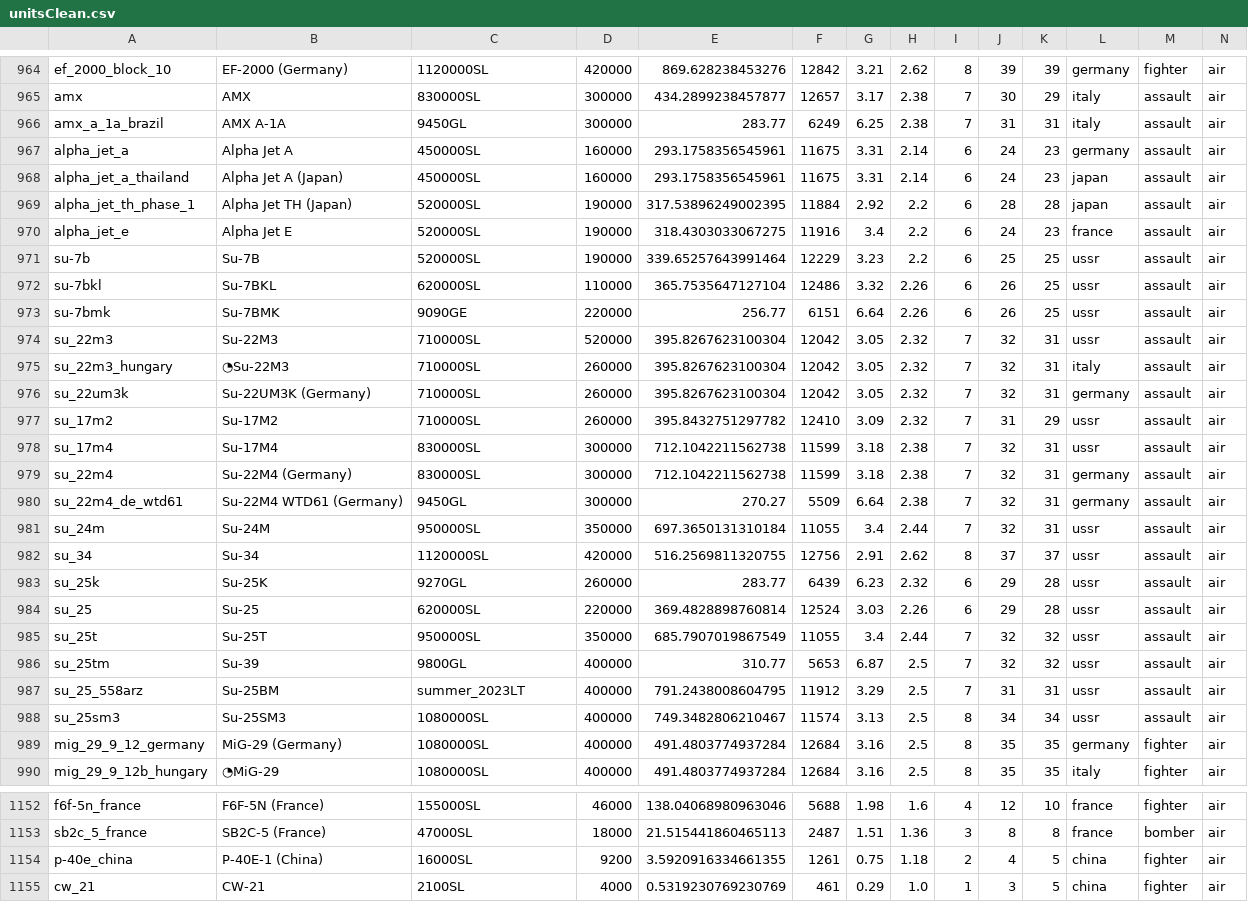
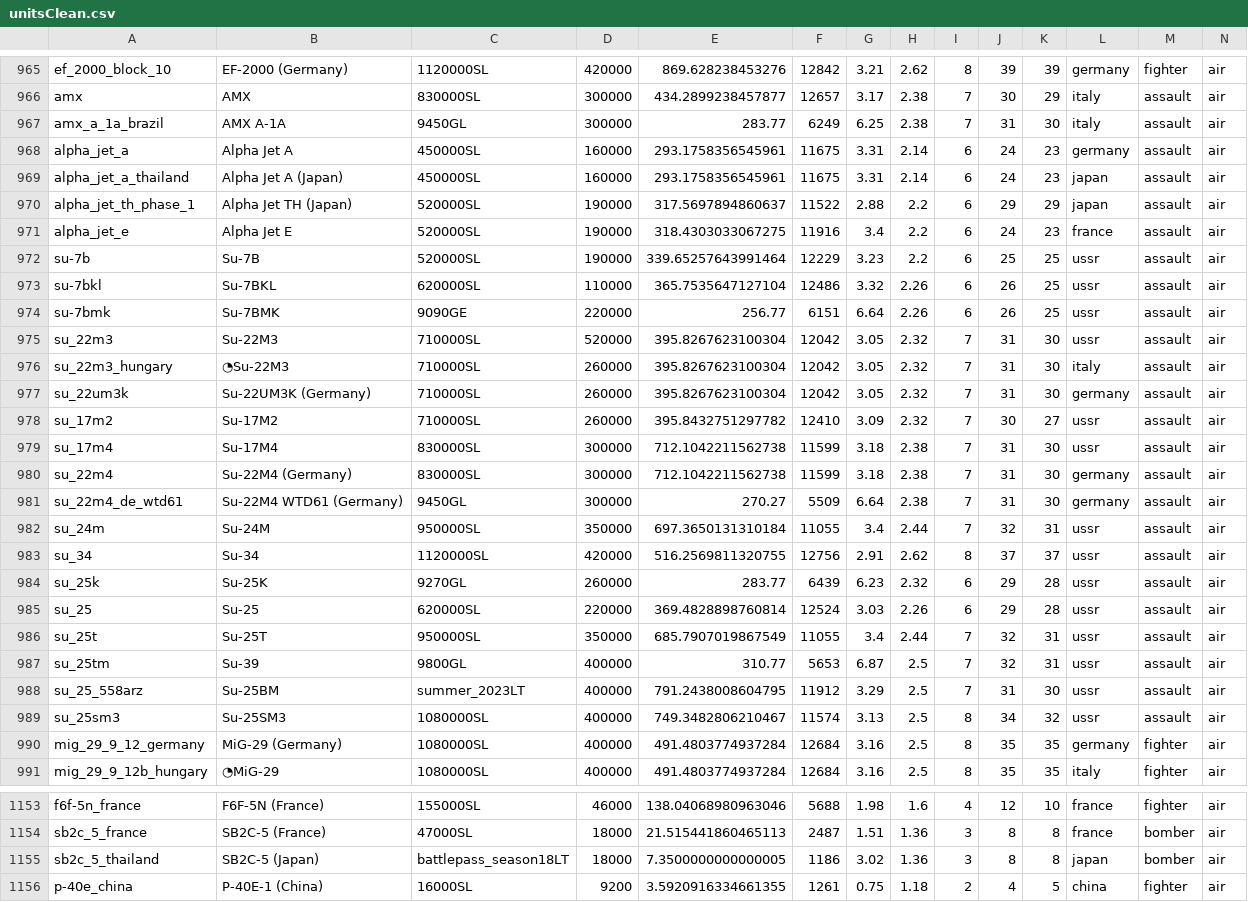
Before and after one commit to R11G/R11G.github.io, a CSV file: clicker/unitsClean.csv, drawn as a sheet; only a part is shown, gaps mark what is left out; the shorter side is filled out with more unchanged rows; the diff covers the shown part only.

Commit message:
2.43.0.105

```diff
--- a/clicker/unitsClean.csv
+++ b/clicker/unitsClean.csv
@@ -965,6 +966,6 @@ ef_2000_block_10;EF-2000 (Germany);1120000SL;420000;869.628238453276;12842;3.21;
 amx;AMX;830000SL;300000;434.2899238457877;12657;3.17;2.38;7;30;29;italy;assault;air
-amx_a_1a_brazil;AMX A-1A;9450GL;300000;283.77;6249;6.25;2.38;7;31;31;italy;assault;air
+amx_a_1a_brazil;AMX A-1A;9450GL;300000;283.77;6249;6.25;2.38;7;31;30;italy;assault;air
 alpha_jet_a;Alpha Jet A;450000SL;160000;293.1758356545961;11675;3.31;2.14;6;24;23;germany;assault;air
 alpha_jet_a_thailand;Alpha Jet A (Japan);450000SL;160000;293.1758356545961;11675;3.31;2.14;6;24;23;japan;assault;air
-alpha_jet_th_phase_1;Alpha Jet TH (Japan);520000SL;190000;317.53896249002395;11884;2.92;2.2;6;28;28;japan;assault;air
+alpha_jet_th_phase_1;Alpha Jet TH (Japan);520000SL;190000;317.5697894860637;11522;2.88;2.2;6;29;29;japan;assault;air
 alpha_jet_e;Alpha Jet E;520000SL;190000;318.4303033067275;11916;3.4;2.2;6;24;23;france;assault;air
@@ -973,9 +974,9 @@ su-7bkl;Su-7BKL;620000SL;110000;365.7535647127104;12486;3.32;2.26;6;26;25;ussr;a
 su-7bmk;Su-7BMK;9090GE;220000;256.77;6151;6.64;2.26;6;26;25;ussr;assault;air
-su_22m3;Su-22M3;710000SL;520000;395.8267623100304;12042;3.05;2.32;7;32;31;ussr;assault;air
-su_22m3_hungary;◔Su-22M3;710000SL;260000;395.8267623100304;12042;3.05;2.32;7;32;31;italy;assault;air
-su_22um3k;Su-22UM3K (Germany);710000SL;260000;395.8267623100304;12042;3.05;2.32;7;32;31;germany;assault;air
-su_17m2;Su-17M2;710000SL;260000;395.8432751297782;12410;3.09;2.32;7;31;29;ussr;assault;air
-su_17m4;Su-17M4;830000SL;300000;712.1042211562738;11599;3.18;2.38;7;32;31;ussr;assault;air
-su_22m4;Su-22M4 (Germany);830000SL;300000;712.1042211562738;11599;3.18;2.38;7;32;31;germany;assault;air
-su_22m4_de_wtd61;Su-22M4 WTD61 (Germany);9450GL;300000;270.27;5509;6.64;2.38;7;32;31;germany;assault;air
+su_22m3;Su-22M3;710000SL;520000;395.8267623100304;12042;3.05;2.32;7;31;30;ussr;assault;air
+su_22m3_hungary;◔Su-22M3;710000SL;260000;395.8267623100304;12042;3.05;2.32;7;31;30;italy;assault;air
+su_22um3k;Su-22UM3K (Germany);710000SL;260000;395.8267623100304;12042;3.05;2.32;7;31;30;germany;assault;air
+su_17m2;Su-17M2;710000SL;260000;395.8432751297782;12410;3.09;2.32;7;30;27;ussr;assault;air
+su_17m4;Su-17M4;830000SL;300000;712.1042211562738;11599;3.18;2.38;7;31;30;ussr;assault;air
+su_22m4;Su-22M4 (Germany);830000SL;300000;712.1042211562738;11599;3.18;2.38;7;31;30;germany;assault;air
+su_22m4_de_wtd61;Su-22M4 WTD61 (Germany);9450GL;300000;270.27;5509;6.64;2.38;7;31;30;germany;assault;air
 su_24m;Su-24M;950000SL;350000;697.3650131310184;11055;3.4;2.44;7;32;31;ussr;assault;air
@@ -984,6 +985,6 @@ su_25k;Su-25K;9270GL;260000;283.77;6439;6.23;2.32;6;29;28;ussr;assault;air
 su_25;Su-25;620000SL;220000;369.4828898760814;12524;3.03;2.26;6;29;28;ussr;assault;air
-su_25t;Su-25T;950000SL;350000;685.7907019867549;11055;3.4;2.44;7;32;32;ussr;assault;air
-su_25tm;Su-39;9800GL;400000;310.77;5653;6.87;2.5;7;32;32;ussr;assault;air
-su_25_558arz;Su-25BM;summer_2023LT;400000;791.2438008604795;11912;3.29;2.5;7;31;31;ussr;assault;air
-su_25sm3;Su-25SM3;1080000SL;400000;749.3482806210467;11574;3.13;2.5;8;34;34;ussr;assault;air
+su_25t;Su-25T;950000SL;350000;685.7907019867549;11055;3.4;2.44;7;32;31;ussr;assault;air
+su_25tm;Su-39;9800GL;400000;310.77;5653;6.87;2.5;7;32;31;ussr;assault;air
+su_25_558arz;Su-25BM;summer_2023LT;400000;791.2438008604795;11912;3.29;2.5;7;31;30;ussr;assault;air
+su_25sm3;Su-25SM3;1080000SL;400000;749.3482806210467;11574;3.13;2.5;8;34;32;ussr;assault;air
 mig_29_9_12_germany;MiG-29 (Germany);1080000SL;400000;491.4803774937284;12684;3.16;2.5;8;35;35;germany;fighter;air
@@ -1153,2 +1154,3 @@ f6f-5n_france;F6F-5N (France);155000SL;46000;138.04068980963046;5688;1.98;1.6;4;
 sb2c_5_france;SB2C-5 (France);47000SL;18000;21.515441860465113;2487;1.51;1.36;3;8;8;france;bomber;air
+sb2c_5_thailand;SB2C-5 (Japan);battlepass_season18LT;18000;7.3500000000000005;1186;3.02;1.36;3;8;8;japan;bomber;air
 p-40e_china;P-40E-1 (China);16000SL;9200;3.5920916334661355;1261;0.75;1.18;2;4;5;china;fighter;air
```
Also changed, not shown: 3 added rows and 109 edited cells elsewhere in this file.
